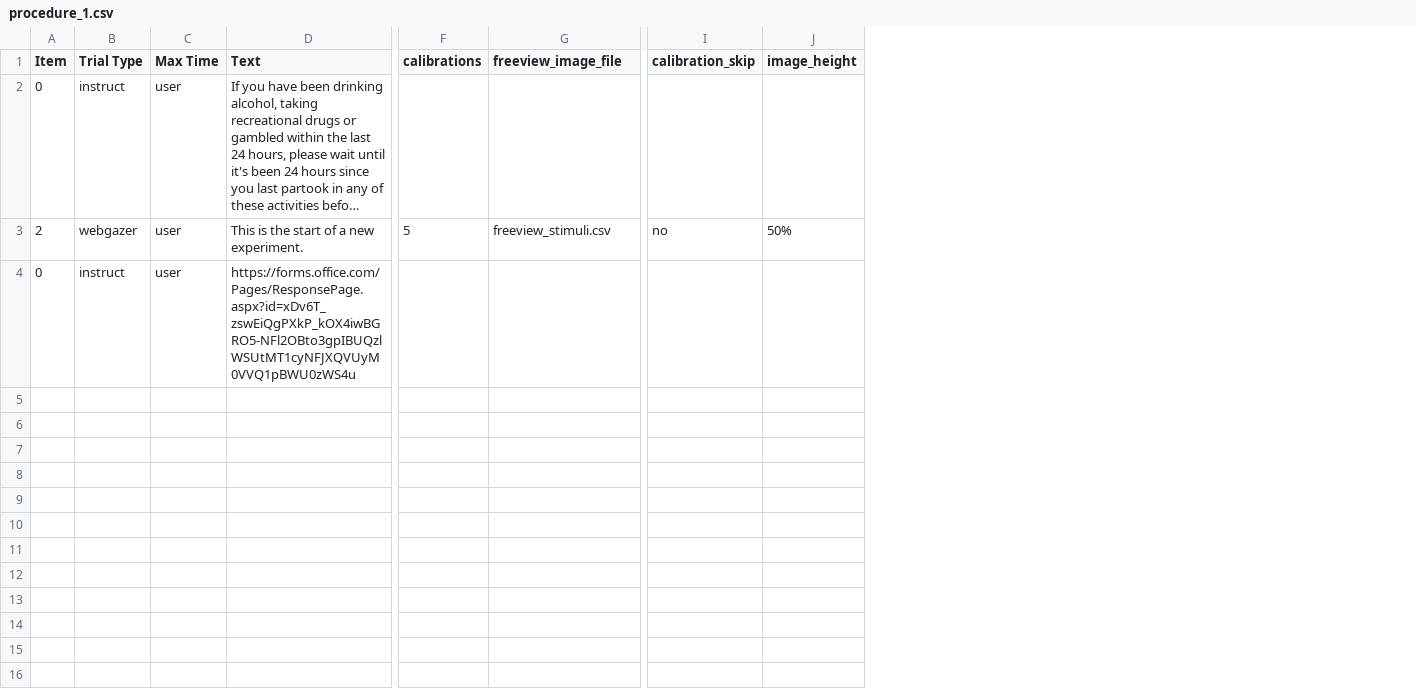
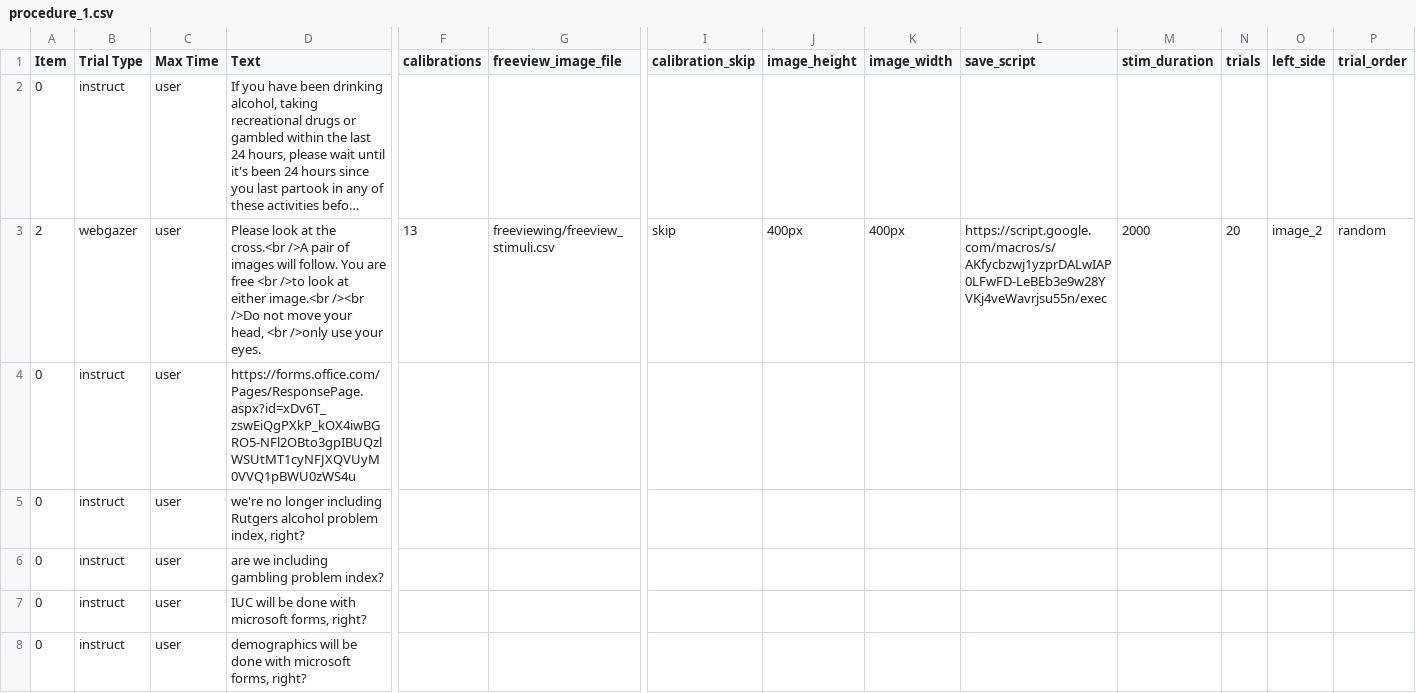
Before and after one commit to anthonyhaffey/online-eyetracking-msc, a CSV file: web/User/Experiments/webgazer/procedure_1.csv, drawn as a sheet; only a part is shown, gaps mark what is left out; long unchanged cells end in …; rows hold the shown columns only; the diff names each change by its address in the sheet, - before the commit and + after, or states it on an @@ line.

```diff
--- a/web/User/Experiments/webgazer/procedure_1.csv
+++ b/web/User/Experiments/webgazer/procedure_1.csv
+column K (image_width), row 3: 400px
+column L (save_script), row 3: https://script.google.com/macros/s/AKfycbzwj1yzprDALwIAP0LFwFD-LeBEb3e9w28YVKj4veWavrjsu55n/exec
+column M (stim_duration), row 3: 2000
+column N (trials), row 3: 20
+column O (left_side), row 3: image_2
+column P (trial_order), row 3: random
-D3 (Text): This is the start of a new experiment.
+D3 (Text): Please look at the cross.<br />A pair of images will follow. You are free <br />to look at either image.<br /><br />Do not move your head, <br />only use your eyes.
-F3 (calibrations): 5
+F3 (calibrations): 13
-G3 (freeview_image_file): freeview_stimuli.csv
+G3 (freeview_image_file): freeviewing/freeview_stimuli.csv
-I3 (calibration_skip): no
+I3 (calibration_skip): skip
-J3 (image_height): 50%
+J3 (image_height): 400px
+row 5: 0 | instruct | user | we're no longer including Rutgers alcohol problem index, right?
+row 6: 0 | instruct | user | are we including gambling problem index?
+row 7: 0 | instruct | user | IUC will be done with microsoft forms, right?
+row 8: 0 | instruct | user | demographics will be done with microsoft forms, right?
```
Also changed, not shown: 58 other files.
